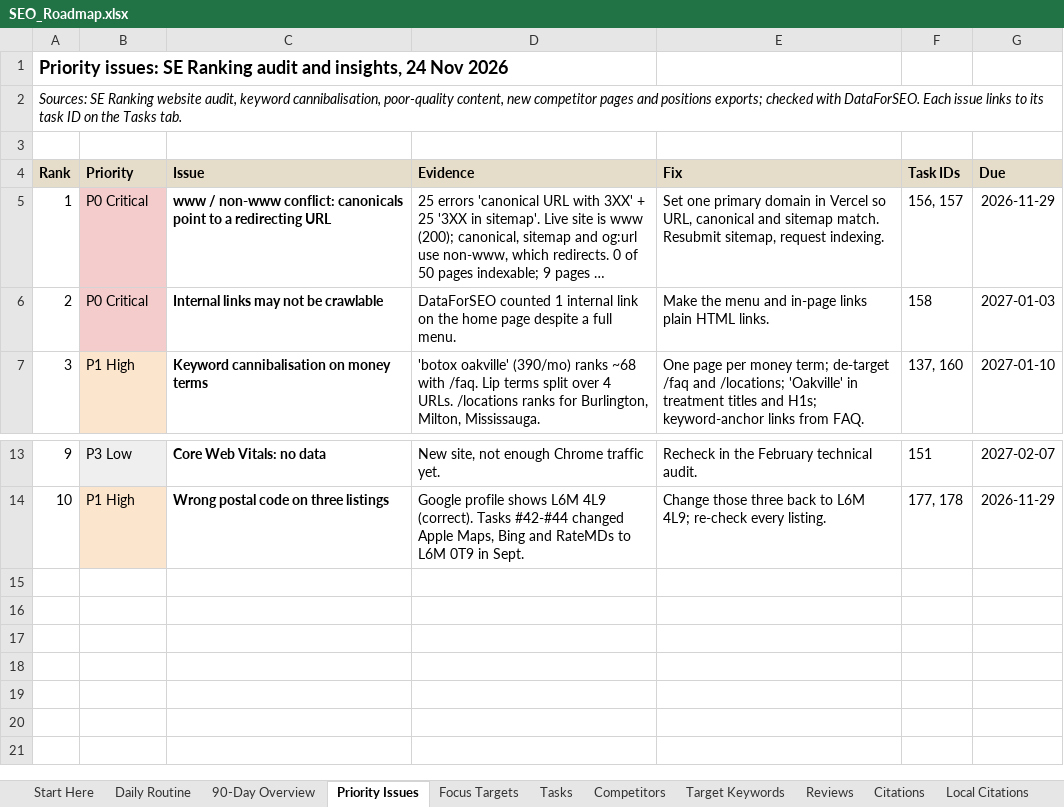
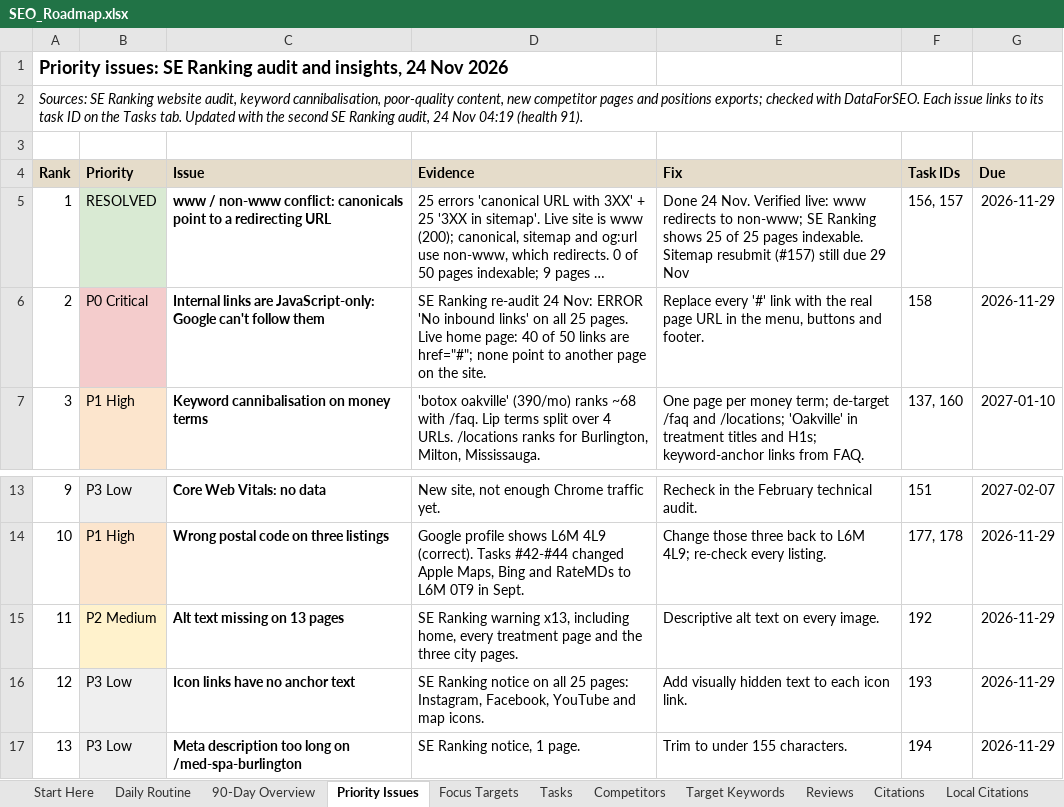
Before and after one commit to RepoKing23/CleoSheet, an Excel workbook: roadmap/SEO_Roadmap.xlsx, sheet Priority Issues, drawn as a sheet; only a part is shown, gaps mark what is left out; long unchanged cells end in …; values as stored, in another font and other column widths than the file's, no borders; the diff names each change by its address in the sheet, - before the commit and + after, or states it on an @@ line.

```diff
--- a/roadmap/SEO_Roadmap.xlsx (sheet Priority Issues)
+++ b/roadmap/SEO_Roadmap.xlsx (sheet Priority Issues)
@@ column A (Rank) renumbered in row 2 @@
-B5 (Priority): P0 Critical
+B5 (Priority): RESOLVED
-B5 fill: #F4CCCC
+B5 fill: #D9EAD3
-E5 (Fix): Set one primary domain in Vercel so URL, canonical and sitemap match. Resubmit sitemap, request indexing.
+E5 (Fix): Done 24 Nov. Verified live: www redirects to non-www; SE Ranking shows 25 of 25 pages indexable. Sitemap resubmit (#157) still due 29 Nov
-C6 (Issue): Internal links may not be crawlable
+C6 (Issue): Internal links are JavaScript-only: Google can't follow them
-D6 (Evidence): DataForSEO counted 1 internal link on the home page despite a full menu.
+D6 (Evidence): SE Ranking re-audit 24 Nov: ERROR 'No inbound links' on all 25 pages. Live home page: 40 of 50 links are href="#"; none point to another page on the site.
-E6 (Fix): Make the menu and in-page links plain HTML links.
+E6 (Fix): Replace every '#' link with the real page URL in the menu, buttons and footer.
-G6 (Due): 2027-01-03
+G6 (Due): 2026-11-29
+row 15: 11 | P2 Medium | Alt text missing on 13 pages | SE Ranking warning x13, including home, every treatment page and the three city pages. | Descriptive alt text on every image. | 192 | 2026-11-29
+row 16: 12 | P3 Low | Icon links have no anchor text | SE Ranking notice on all 25 pages: Instagram, Facebook, YouTube and map icons. | Add visually hidden text to each icon link. | 193 | 2026-11-29
+row 17: 13 | P3 Low | Meta description too long on /med-spa-burlington | SE Ranking notice, 1 page. | Trim to under 155 characters. | 194 | 2026-11-29
```
Also changed, not shown: sheet Tasks, sheet Focus Targets, sheet Start Here, sheet Metrics, sheet 90-Day Overview, 1 other file.
